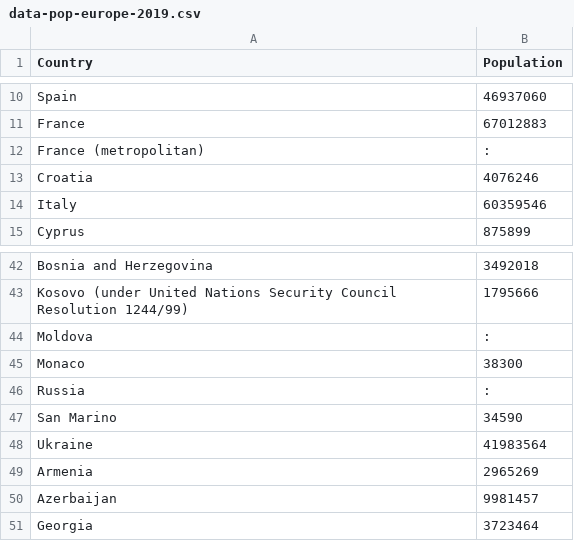
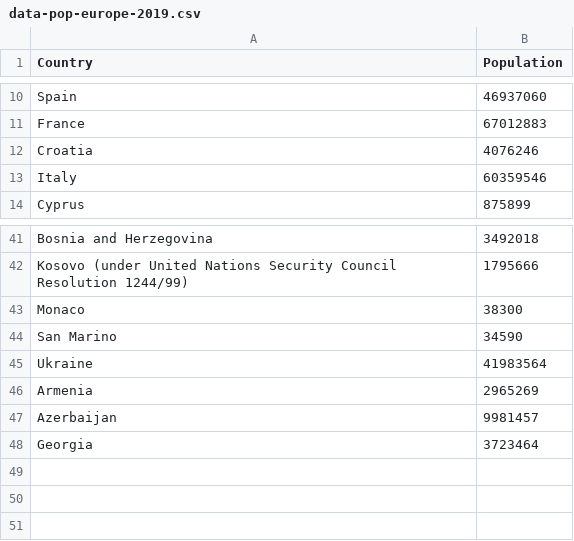
Before and after one commit to david880110/Economy-by-Country, a CSV file: raw_data/data-pop-europe-2019.csv, drawn as a sheet; only a part is shown, gaps mark what is left out.

Commit message:
fix europe data

```diff
--- a/raw_data/data-pop-europe-2019.csv
+++ b/raw_data/data-pop-europe-2019.csv
@@ -11,3 +11,2 @@ Spain,46937060
 France,67012883
-France (metropolitan),:
 Croatia,4076246
@@ -43,5 +42,3 @@ Bosnia and Herzegovina,3492018
 Kosovo (under United Nations Security Council Resolution 1244/99),1795666
-Moldova,:
 Monaco,38300
-Russia,:
 San Marino,34590
```
Also changed, not shown: clean_data/clean_china_and_usa.csv, 3 other files.
